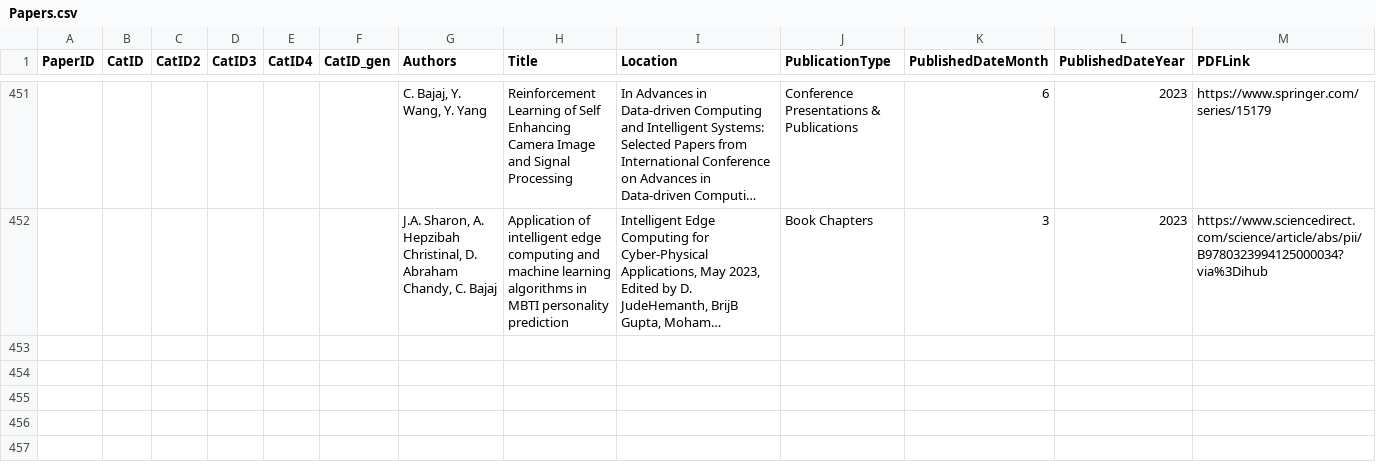
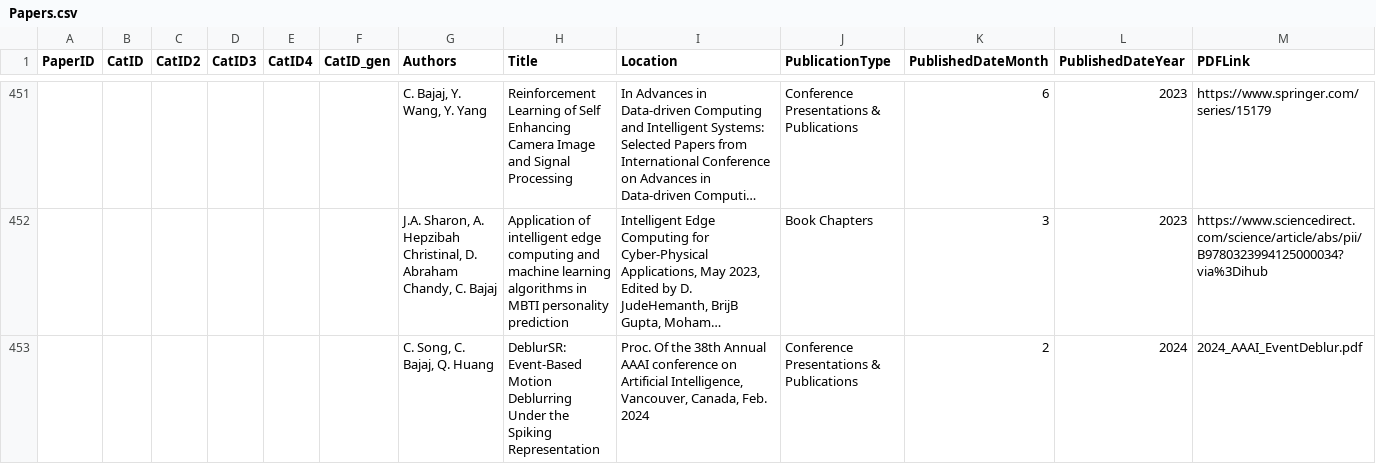
Before and after one commit to CVC-Lab/cvc-website, a CSV file: src/data/Papers.csv, drawn as a sheet; only a part is shown, gaps mark what is left out; long unchanged cells end in …; rows hold the shown columns only; the diff names each change by its address in the sheet, - before the commit and + after, or states it on an @@ line.

Commit message:
Add publication

```diff
--- a/src/data/Papers.csv
+++ b/src/data/Papers.csv
+row 453:  |  |  |  |  |  | C. Song, C. Bajaj, Q. Huang | DeblurSR: Event-Based Motion Deblurring Under the Spiking Representation | Proc. Of the 38th Annual AAAI conference on Artificial Intelligence, Vancouver, Canada, Feb. 2024 | Conference Presentations & Publications | 2 | 2024 | 2024_AAAI_EventDeblur.pdf
```
Also changed, not shown: 2 other files.
